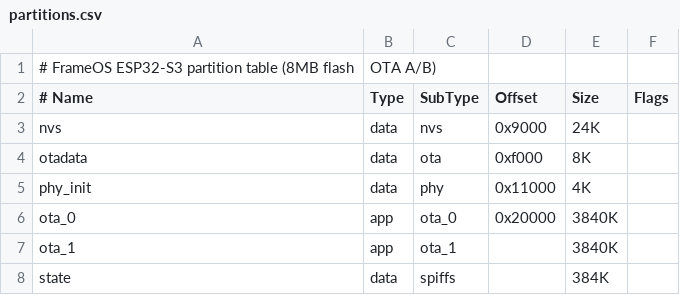
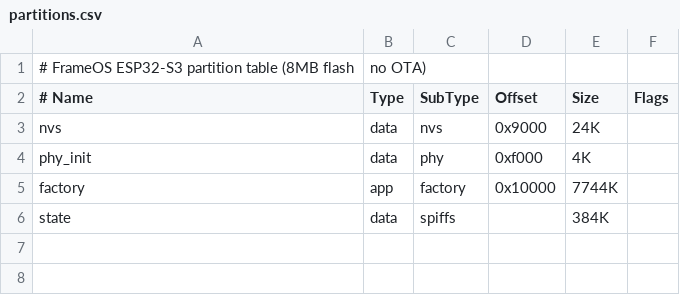
Before and after one commit to FrameOS/frameos, a CSV file: embedded/esp32/partitions.csv, drawn as a sheet.

Commit message:
Improve ESP32 embedded scene rendering

```diff
--- a/embedded/esp32/partitions.csv
+++ b/embedded/esp32/partitions.csv
@@ -1,8 +1,6 @@
-# FrameOS ESP32-S3 partition table (8MB flash, OTA A/B)
+# FrameOS ESP32-S3 partition table (8MB flash, no OTA)
 # Name,    Type, SubType,  Offset,   Size,  Flags
 nvs,       data, nvs,      0x9000,   24K,
-otadata,   data, ota,      0xf000,   8K,
-phy_init,  data, phy,      0x11000,  4K,
-ota_0,     app,  ota_0,    0x20000,  3840K,
-ota_1,     app,  ota_1,    ,         3840K,
+phy_init,  data, phy,      0xf000,   4K,
+factory,   app,  factory,  0x10000,  7744K,
 state,     data, spiffs,   ,         384K,
```
Also changed, not shown: 38 other files.
